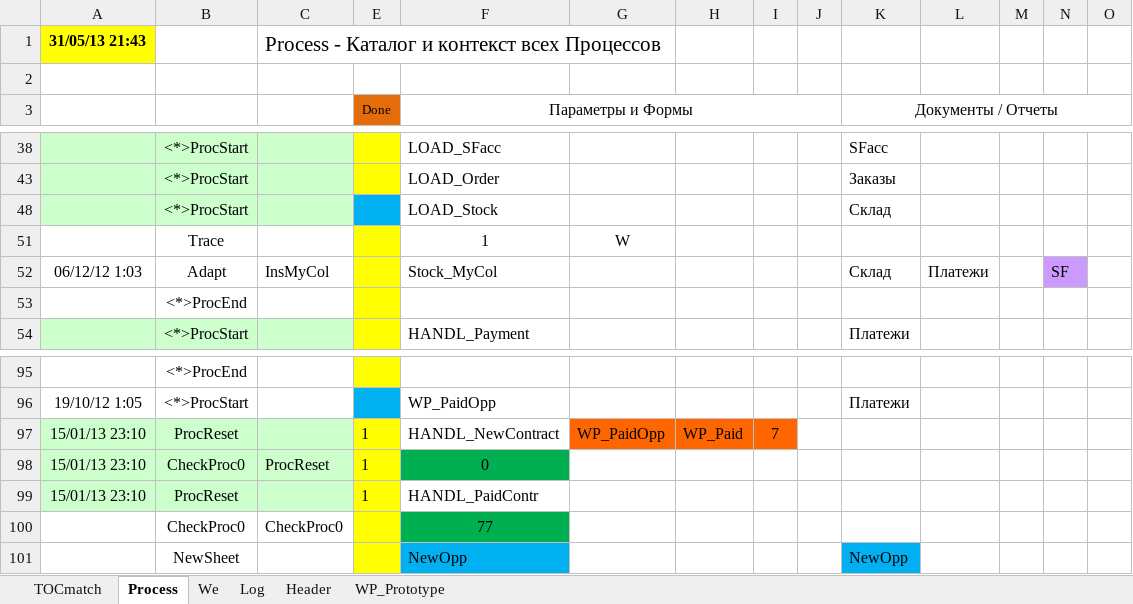
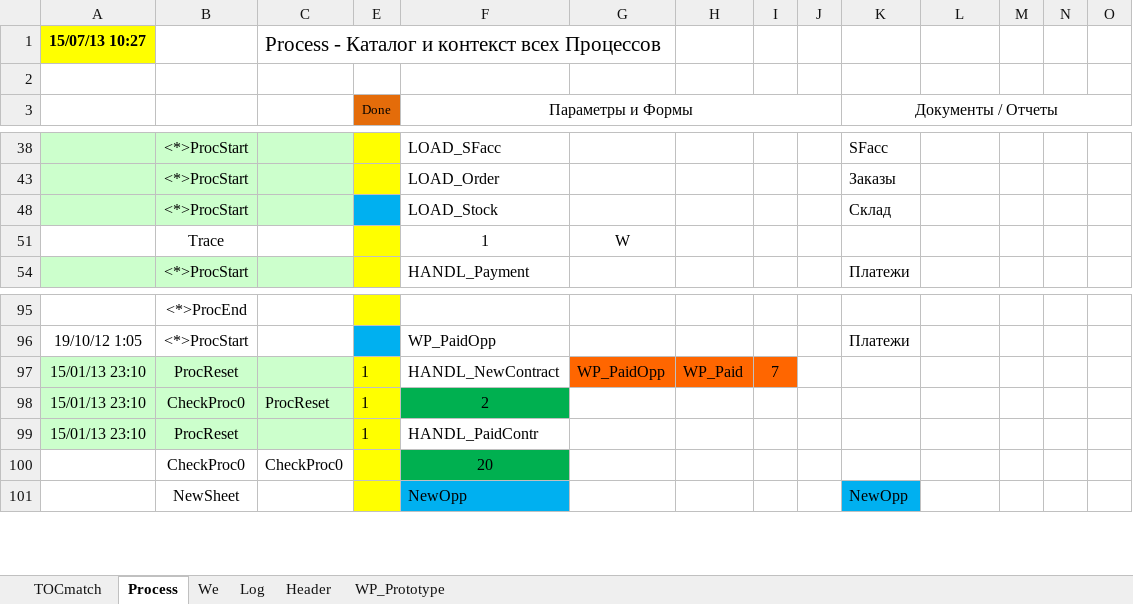
Before and after one commit to PavelKhrapkin/match, an Excel workbook: match2.0/match.xlsm, sheet Process, drawn as a sheet; only a part is shown, gaps mark what is left out; values as stored, in another font and other column widths than the file's, no borders; removed rows and columns are numbered as before the commit, all else as after; the diff covers the shown part only; the diff names each change by its address in the sheet, - before the commit and + after, or states it on an @@ line.

```diff
--- a/match2.0/match.xlsm (sheet Process)
+++ b/match2.0/match.xlsm (sheet Process)
-A1: 31/05/13 21:43
+A1: 15/07/13 10:27
@@ row 52 hidden: 06/12/12 1:03 | Adapt | InsMyCol |  | Stock_MyCol |  |  |  |  | Склад | Платежи |  | SF @@
-row 53:  | <*>ProcEnd
-F98: 0
+F98: 2
-F100: 77
+F100: 20
```
Also changed, not shown: 3 hidden or unhidden rows, 19 edited cells and cell formats elsewhere in this sheet, sheet Log, sheet TOCmatch, sheet Header, hidden cells.
